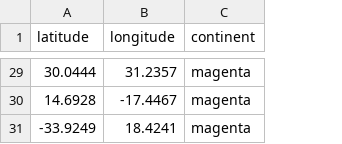
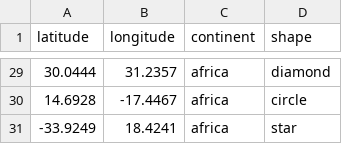
Before and after one commit to KSG072/Routing-simul, a CSV file: parameters/Ground_Relay_Coordinates.csv, drawn as a sheet; only a part is shown, gaps mark what is left out; the diff covers the shown part only; the diff names each change by its address in the sheet, - before the commit and + after, or states it on an @@ line.

```diff
--- a/parameters/Ground_Relay_Coordinates.csv
+++ b/parameters/Ground_Relay_Coordinates.csv
+column D (shape), rows 29-31: diamond | circle | star
-C29:C31 (continent): magenta
+C29:C31 (continent): africa
```
Also changed, not shown: 27 edited cells elsewhere in this file, 32 other files.
